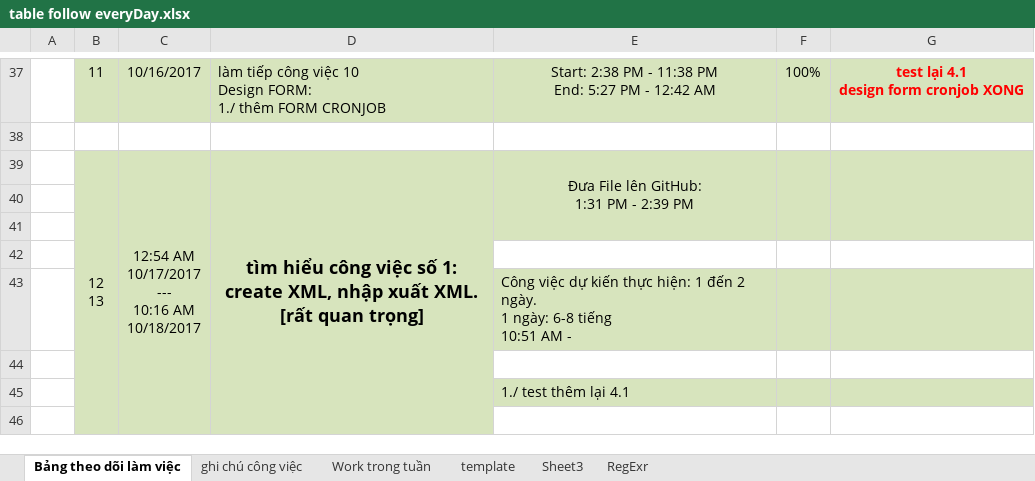
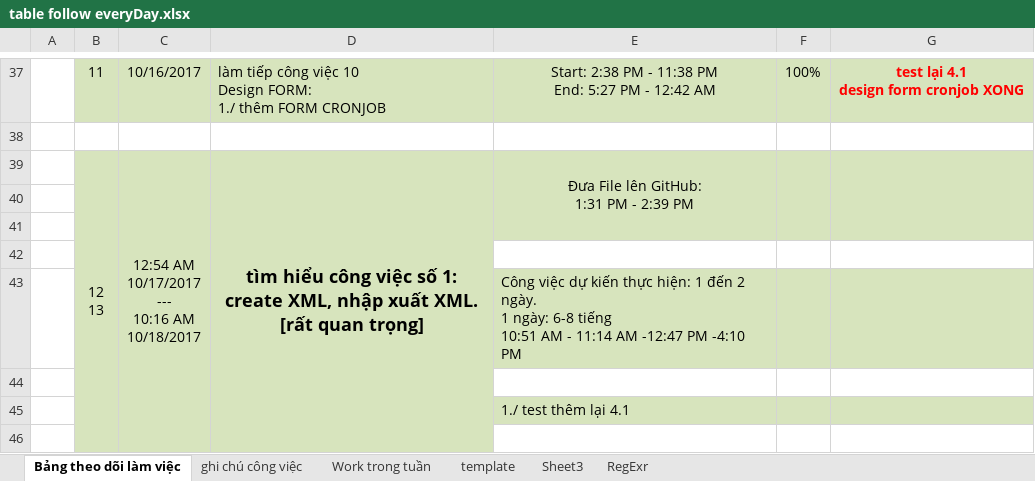
Before and after one commit to truongphucuong/thuvien-thunghiem, an Excel workbook: table follow everyDay.xlsx, sheet Bảng theo dõi làm việc, drawn as a sheet; only a part is shown, gaps mark what is left out; values as stored, in another font and other column widths than the file's, no borders; the diff names each change by its address in the sheet, - before the commit and + after, or states it on an @@ line.

```diff
--- a/table follow everyDay.xlsx (sheet Bảng theo dõi làm việc)
+++ b/table follow everyDay.xlsx (sheet Bảng theo dõi làm việc)
-E43: …AM -
+E43: …AM - 11:14 AM -12:47 PM -4:10 PM
```
Also changed, not shown: 3 other files.
